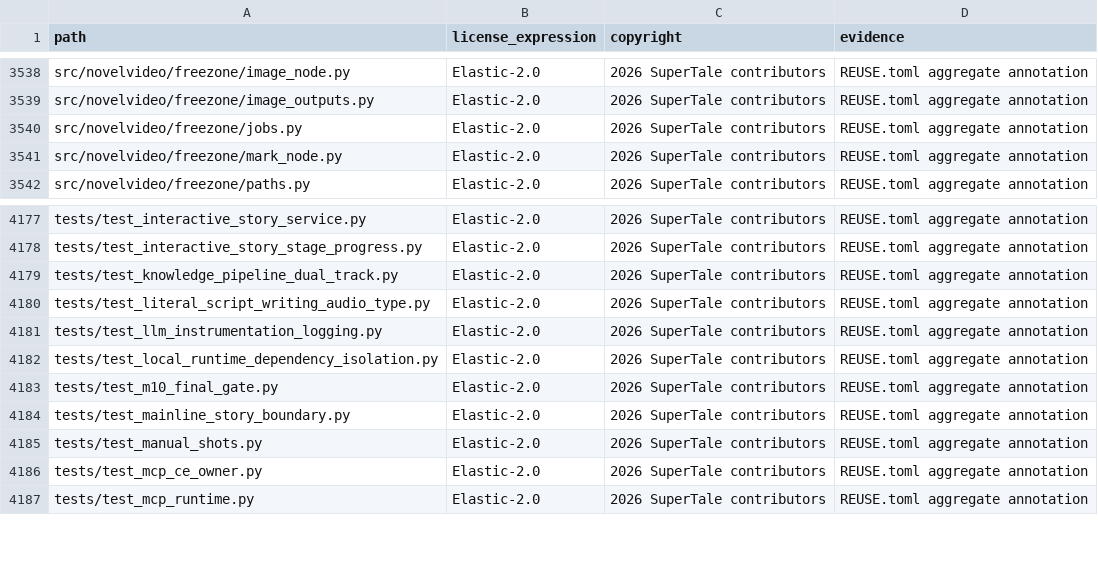
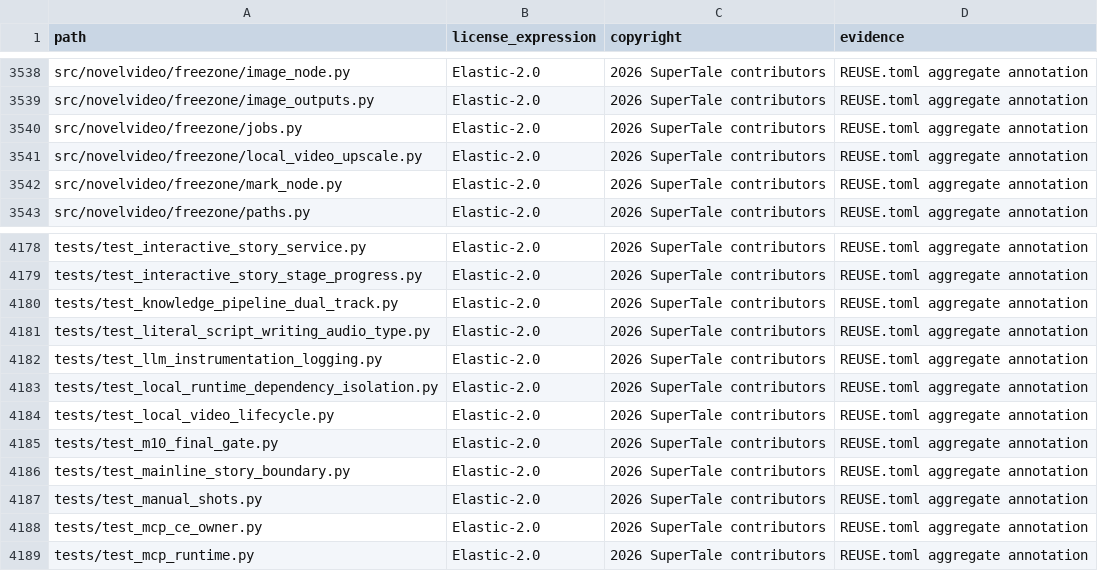
Before and after one commit to dramaclaw/dramaclaw, a CSV file: license-inventory.csv, drawn as a sheet; only a part is shown, gaps mark what is left out; the diff names each change by its address in the sheet, - before the commit and + after, or states it on an @@ line.

Commit message:
feat(freezone): execute the third enhancement plan through ordinary models
Signed-off-by: D.J. Zou <wwsb.bopy@gmail.com>

```diff
--- a/license-inventory.csv
+++ b/license-inventory.csv
+row 3541: src/novelvideo/freezone/local_video_upscale.py | Elastic-2.0 | 2026 SuperTale contributors | REUSE.toml aggregate annotation
+row 4184: tests/test_local_video_lifecycle.py | Elastic-2.0 | 2026 SuperTale contributors | REUSE.toml aggregate annotation
```
Also changed, not shown: 29 other files.
